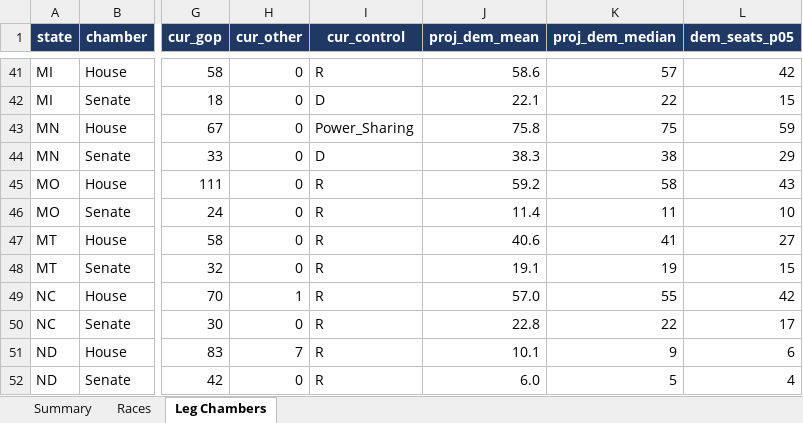
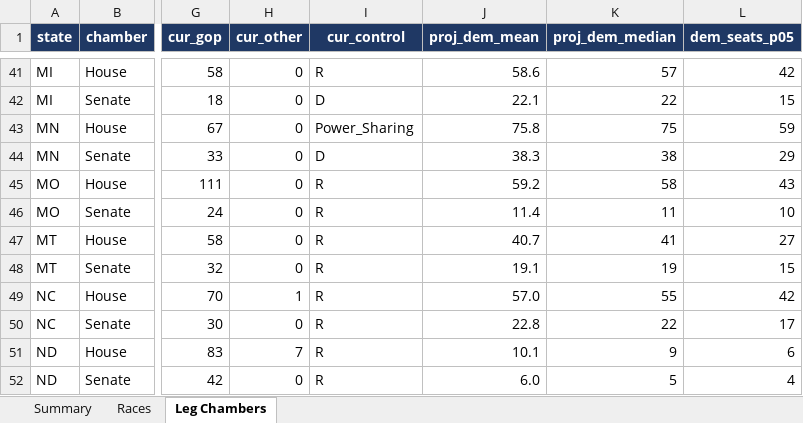
Before and after one commit to ElectIndex/26_us_forecast_data, an Excel workbook: output/nowcast.xlsx, sheet Leg Chambers, drawn as a sheet; only a part is shown, gaps mark what is left out; values as stored, in another font and other column widths than the file's, no borders; the diff names each change by its address in the sheet, - before the commit and + after, or states it on an @@ line.

```diff
--- a/output/nowcast.xlsx (sheet Leg Chambers)
+++ b/output/nowcast.xlsx (sheet Leg Chambers)
-J47 (proj_dem_mean): 40.6
+J47 (proj_dem_mean): 40.7
```
Also changed, not shown: sheet Races, sheet Summary, 50 other files.
